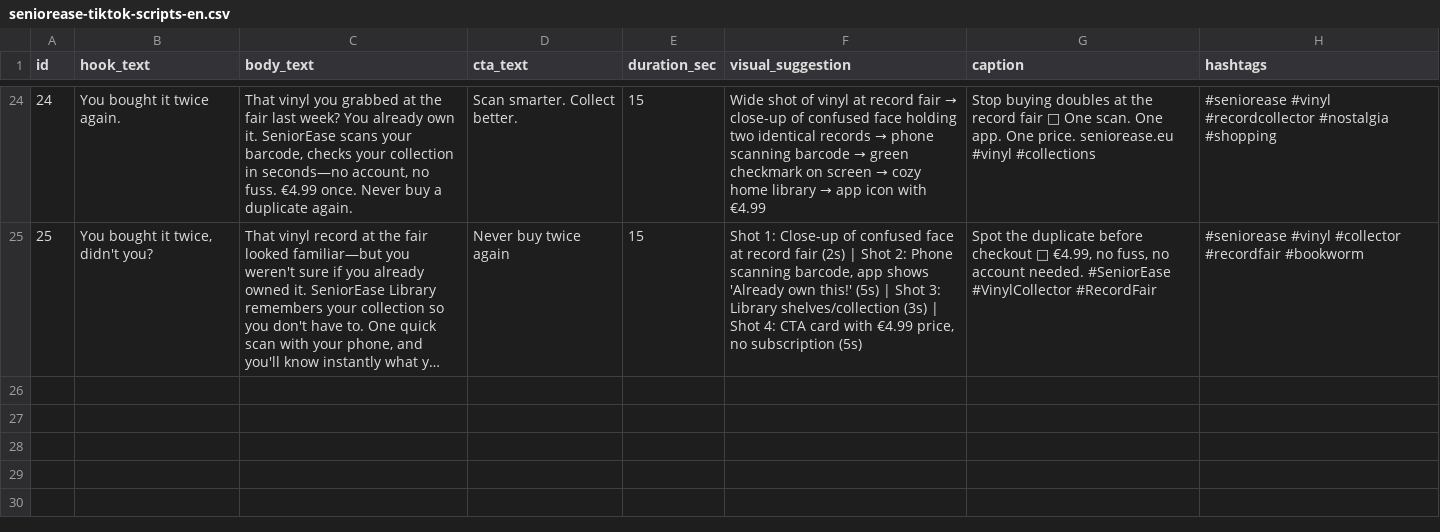
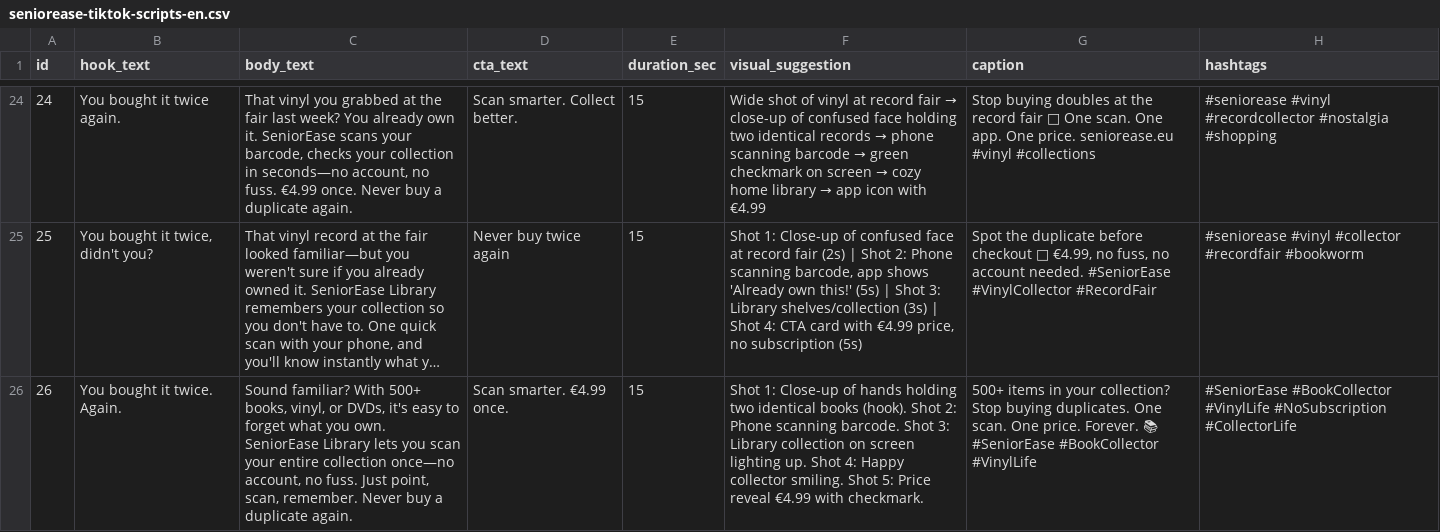
Before and after one commit to cmvdeut/seniorease-library, a CSV file: tiktok-remotion/content/seniorease-tiktok-scripts-en.csv, drawn as a sheet; only a part is shown, gaps mark what is left out; long unchanged cells end in …; the diff names each change by its address in the sheet, - before the commit and + after, or states it on an @@ line.

Commit message:
Daily content agent [skip ci]

```diff
--- a/tiktok-remotion/content/seniorease-tiktok-scripts-en.csv
+++ b/tiktok-remotion/content/seniorease-tiktok-scripts-en.csv
+row 26: 26 | You bought it twice. Again. | Sound familiar? With 500+ books, vinyl, or DVDs, it's easy to forget what you own. SeniorEase Library lets you scan your entire collection once—no account, no fuss. Just point, scan, remember. Never buy a duplicate again. | Scan smarter. €4.99 once. | 15 | Shot 1: Close-up of hands holding two identical books (hook). Shot 2: Phone scanning barcode. Shot 3: Library collection on screen lighting up. Shot 4: Happy collector smiling. Shot 5: Price reveal €4.99 with checkmark. | 500+ items in your collection? Stop buying duplicates. One scan. One price. Forever. 📚 #SeniorEase #BookCollector #VinylLife | #SeniorEase #BookCollector #VinylLife #NoSubscription #CollectorLife
```
Also changed, not shown: 2 other files.
